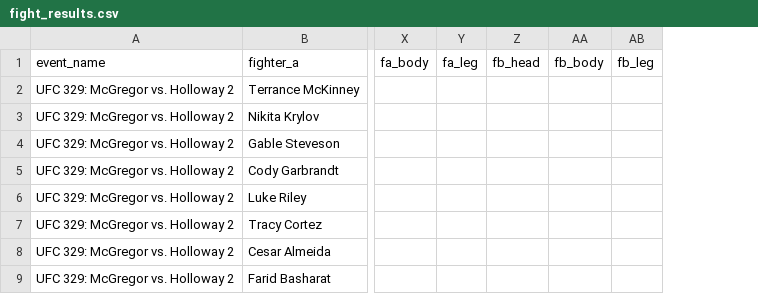
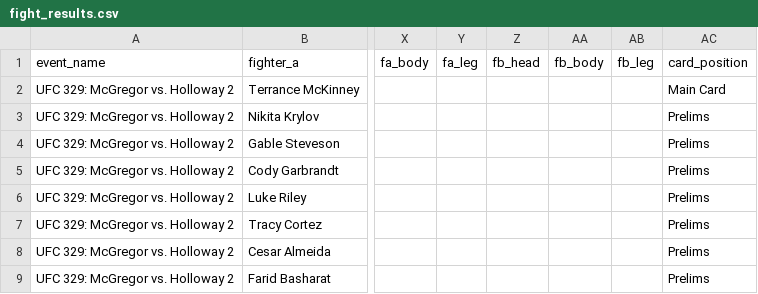
Before and after one commit to sb98park/ufc-edge-finder, a CSV file: data/fight_results.csv, drawn as a sheet; only a part is shown, gaps mark what is left out; the diff names each change by its address in the sheet, - before the commit and + after, or states it on an @@ line.

```diff
--- a/data/fight_results.csv
+++ b/data/fight_results.csv
+column AC (card_position), rows 2-9: Main Card | Prelims | Prelims | Prelims | Prelims | Prelims | Prelims | Prelims
```
Also changed, not shown: data/predictions_log.csv, 3 other files.
